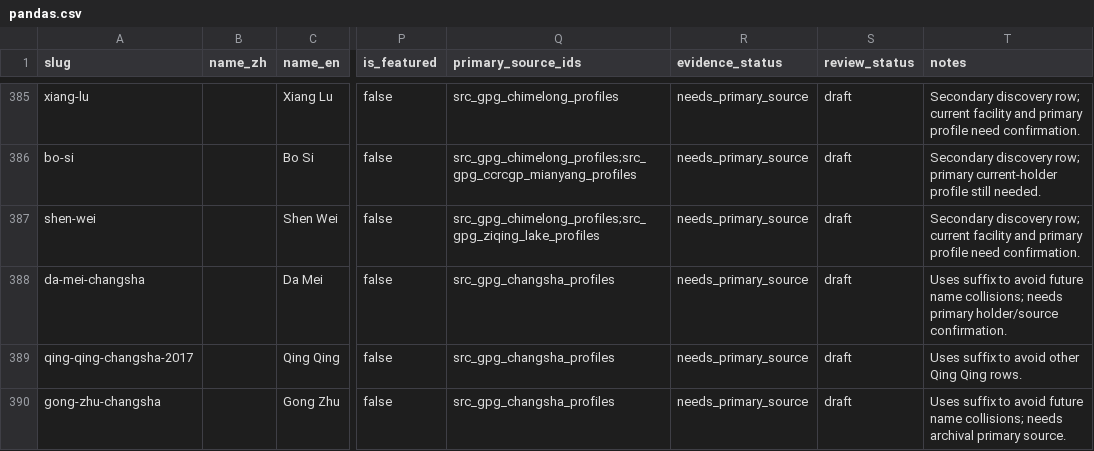
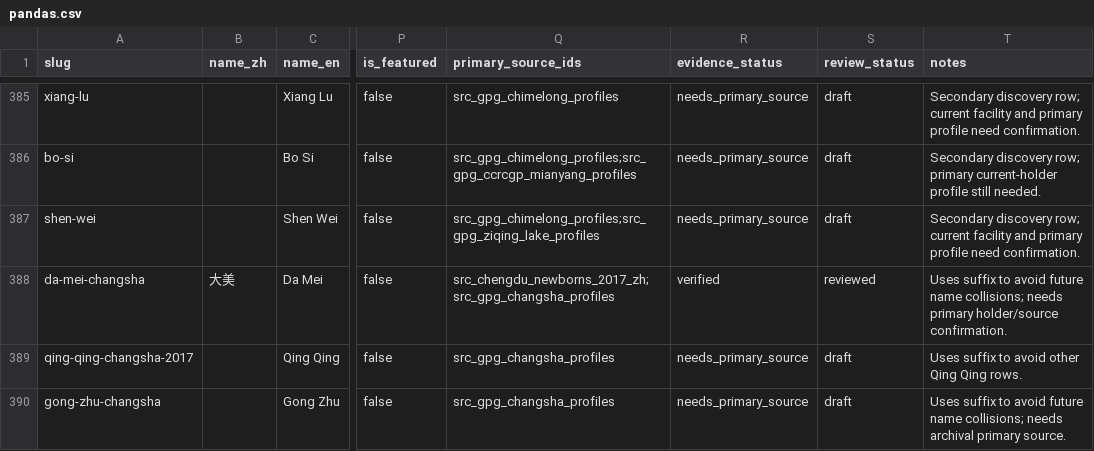
Before and after one commit to SwayingWindmill/PandaAtlas, a CSV file: data/curation/pandas/pandas.csv, drawn as a sheet; only a part is shown, gaps mark what is left out; the diff covers the shown part only; the diff names each change by its address in the sheet, - before the commit and + after, or states it on an @@ line.

Commit message:
feat: add Chengdu breadth-first acquisition

```diff
--- a/data/curation/pandas/pandas.csv
+++ b/data/curation/pandas/pandas.csv
-B388 (name_zh): (empty)
+B388 (name_zh): 大美
-Q388 (primary_source_ids): src_gpg_changsha_profiles
+Q388 (primary_source_ids): src_chengdu_newborns_2017_zh;src_gpg_changsha_profiles
-R388 (evidence_status): needs_primary_source
+R388 (evidence_status): verified
-S388 (review_status): draft
+S388 (review_status): reviewed
```
Also changed, not shown: 4 added rows and 52 edited cells elsewhere in this file, data/curation/pandas/sources.csv, 47 other files.
